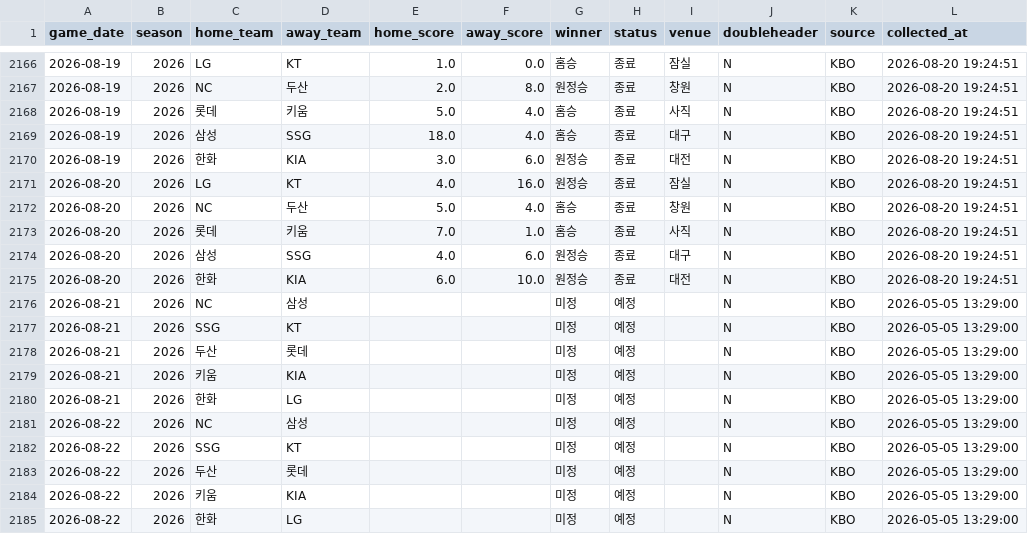
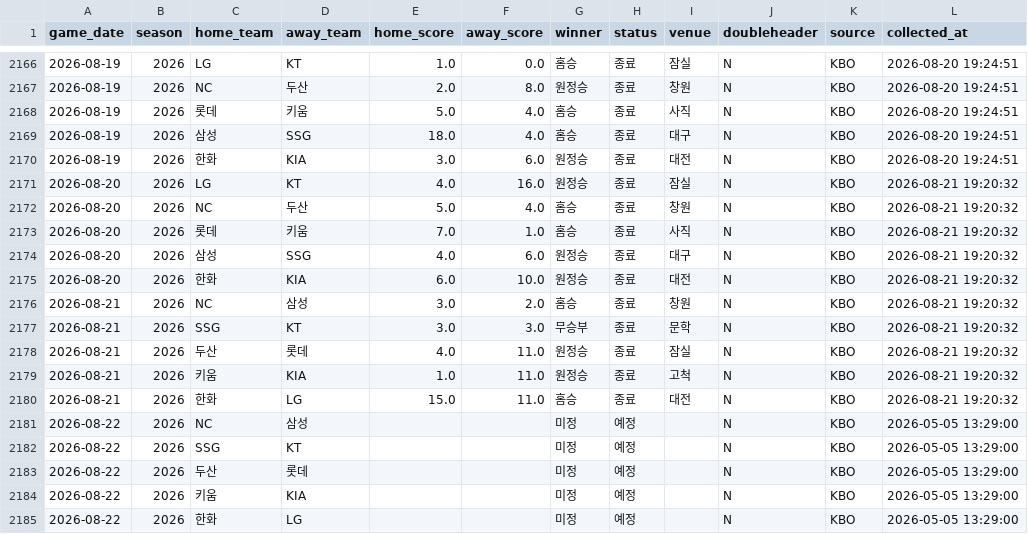
Before and after one commit to limanho001014-create/kbo-predictor-dynamic, a CSV file: data/games_history.csv, drawn as a sheet; only a part is shown, gaps mark what is left out.

```diff
--- a/data/games_history.csv
+++ b/data/games_history.csv
@@ -2170,12 +2170,12 @@
 2026-08-19,2026,한화,KIA,3.0,6.0,원정승,종료,대전,N,KBO,2026-08-20 19:24:51
-2026-08-20,2026,LG,KT,4.0,16.0,원정승,종료,잠실,N,KBO,2026-08-20 19:24:51
-2026-08-20,2026,NC,두산,5.0,4.0,홈승,종료,창원,N,KBO,2026-08-20 19:24:51
-2026-08-20,2026,롯데,키움,7.0,1.0,홈승,종료,사직,N,KBO,2026-08-20 19:24:51
-2026-08-20,2026,삼성,SSG,4.0,6.0,원정승,종료,대구,N,KBO,2026-08-20 19:24:51
-2026-08-20,2026,한화,KIA,6.0,10.0,원정승,종료,대전,N,KBO,2026-08-20 19:24:51
-2026-08-21,2026,NC,삼성,,,미정,예정,,N,KBO,2026-05-05 13:29:00
-2026-08-21,2026,SSG,KT,,,미정,예정,,N,KBO,2026-05-05 13:29:00
-2026-08-21,2026,두산,롯데,,,미정,예정,,N,KBO,2026-05-05 13:29:00
-2026-08-21,2026,키움,KIA,,,미정,예정,,N,KBO,2026-05-05 13:29:00
-2026-08-21,2026,한화,LG,,,미정,예정,,N,KBO,2026-05-05 13:29:00
+2026-08-20,2026,LG,KT,4.0,16.0,원정승,종료,잠실,N,KBO,2026-08-21 19:20:32
+2026-08-20,2026,NC,두산,5.0,4.0,홈승,종료,창원,N,KBO,2026-08-21 19:20:32
+2026-08-20,2026,롯데,키움,7.0,1.0,홈승,종료,사직,N,KBO,2026-08-21 19:20:32
+2026-08-20,2026,삼성,SSG,4.0,6.0,원정승,종료,대구,N,KBO,2026-08-21 19:20:32
+2026-08-20,2026,한화,KIA,6.0,10.0,원정승,종료,대전,N,KBO,2026-08-21 19:20:32
+2026-08-21,2026,NC,삼성,3.0,2.0,홈승,종료,창원,N,KBO,2026-08-21 19:20:32
+2026-08-21,2026,SSG,KT,3.0,3.0,무승부,종료,문학,N,KBO,2026-08-21 19:20:32
+2026-08-21,2026,두산,롯데,4.0,11.0,원정승,종료,잠실,N,KBO,2026-08-21 19:20:32
+2026-08-21,2026,키움,KIA,1.0,11.0,원정승,종료,고척,N,KBO,2026-08-21 19:20:32
+2026-08-21,2026,한화,LG,15.0,11.0,홈승,종료,대전,N,KBO,2026-08-21 19:20:32
 2026-08-22,2026,NC,삼성,,,미정,예정,,N,KBO,2026-05-05 13:29:00
```
Also changed, not shown: data/players_latest_hitter.csv, data/players_latest_pitcher.csv, 7 other files.
